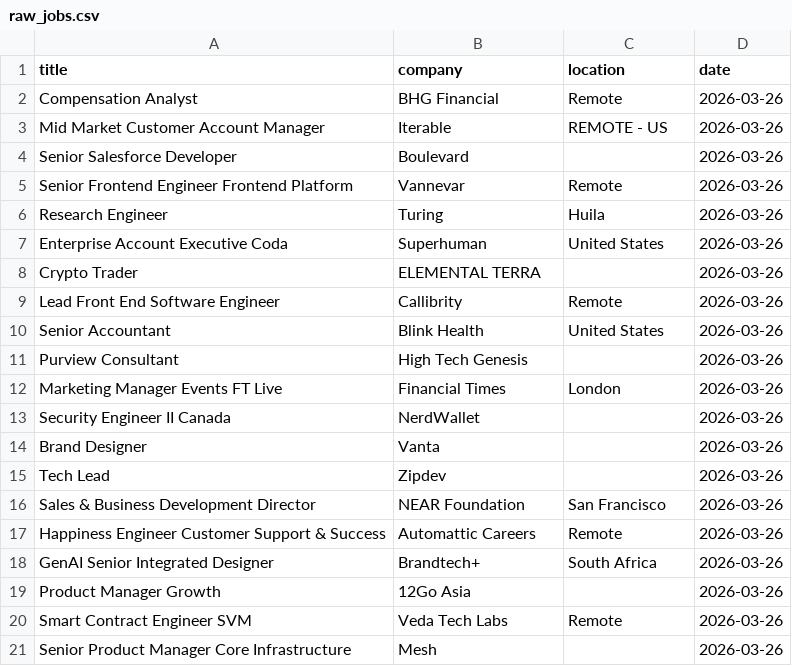
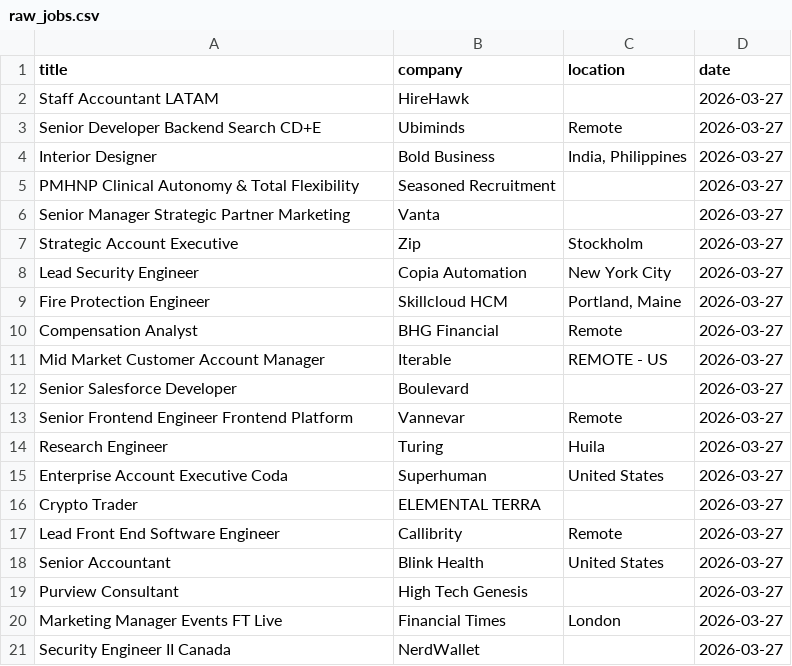
Before and after one commit to vvreddy4/Data-pipeline, a CSV file: data/raw_jobs.csv, drawn as a sheet.

Commit message:
Daily job data update

```diff
--- a/data/raw_jobs.csv
+++ b/data/raw_jobs.csv
@@ -1,21 +1,21 @@
 title,company,location,date
-Compensation Analyst,BHG Financial,Remote,2026-03-26
-Mid Market Customer Account Manager,Iterable,REMOTE - US,2026-03-26
-Senior Salesforce Developer,Boulevard,,2026-03-26
-Senior Frontend Engineer Frontend Platform,Vannevar,Remote,2026-03-26
-Research Engineer,Turing,Huila,2026-03-26
-Enterprise Account Executive Coda,Superhuman,United States,2026-03-26
-Crypto Trader,ELEMENTAL TERRA,,2026-03-26
-Lead Front End Software Engineer,Callibrity,Remote,2026-03-26
-Senior Accountant,Blink Health,United States,2026-03-26
-Purview Consultant,High Tech Genesis,,2026-03-26
-Marketing Manager Events FT Live,Financial Times,London,2026-03-26
-Security Engineer II Canada,NerdWallet,,2026-03-26
-Brand Designer,Vanta,,2026-03-26
-Tech Lead,Zipdev,,2026-03-26
-Sales & Business Development Director,NEAR Foundation,San Francisco,2026-03-26
-Happiness Engineer Customer Support & Success,Automattic Careers,Remote,2026-03-26
-GenAI Senior Integrated Designer,Brandtech+,South Africa,2026-03-26
-Product Manager Growth,12Go Asia,,2026-03-26
-Smart Contract Engineer SVM,Veda Tech Labs,Remote,2026-03-26
-Senior Product Manager Core Infrastructure,Mesh,,2026-03-26
+Staff Accountant LATAM,HireHawk,,2026-03-27
+Senior Developer Backend Search CD+E,Ubiminds,Remote,2026-03-27
+Interior Designer,Bold Business,"India, Philippines",2026-03-27
+PMHNP Clinical Autonomy & Total Flexibility,Seasoned Recruitment,,2026-03-27
+Senior Manager Strategic Partner Marketing,Vanta,,2026-03-27
+Strategic Account Executive,Zip,Stockholm,2026-03-27
+Lead Security Engineer,Copia Automation,New York City,2026-03-27
+Fire Protection Engineer,Skillcloud HCM,"Portland, Maine",2026-03-27
+Compensation Analyst,BHG Financial,Remote,2026-03-27
+Mid Market Customer Account Manager,Iterable,REMOTE - US,2026-03-27
+Senior Salesforce Developer,Boulevard,,2026-03-27
+Senior Frontend Engineer Frontend Platform,Vannevar,Remote,2026-03-27
+Research Engineer,Turing,Huila,2026-03-27
+Enterprise Account Executive Coda,Superhuman,United States,2026-03-27
+Crypto Trader,ELEMENTAL TERRA,,2026-03-27
+Lead Front End Software Engineer,Callibrity,Remote,2026-03-27
+Senior Accountant,Blink Health,United States,2026-03-27
+Purview Consultant,High Tech Genesis,,2026-03-27
+Marketing Manager Events FT Live,Financial Times,London,2026-03-27
+Security Engineer II Canada,NerdWallet,,2026-03-27
```
Also changed, not shown: data/cleaned_jobs.csv.
